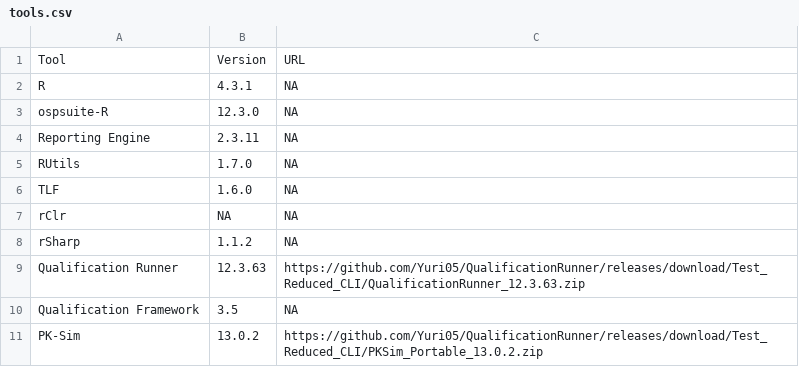
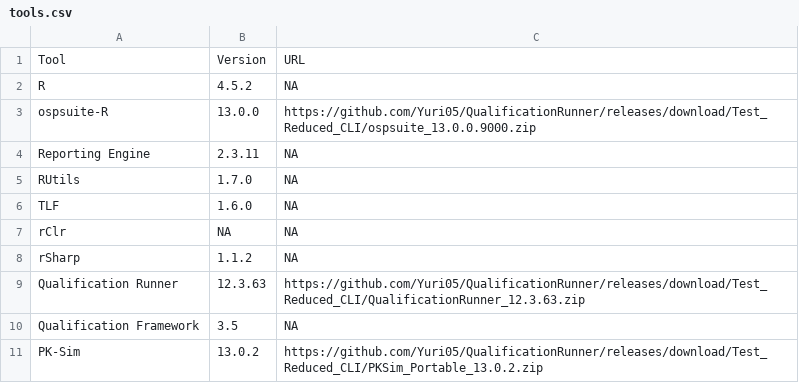
Before and after one commit to Open-Systems-Pharmacology/OSP-Qualification-Reports, a CSV file: tools.csv, drawn as a sheet.

Commit message:
Update tools.csv

```diff
--- a/tools.csv
+++ b/tools.csv
@@ -1,4 +1,4 @@
 Tool,Version,URL
-R,4.3.1,NA
-ospsuite-R,12.3.0,NA
+R,4.5.2,NA
+ospsuite-R,13.0.0,https://github.com/Yuri05/QualificationRunner/releases/download/Test_Reduced_CLI/ospsuite_13.0.0.9000.zip
 Reporting Engine,2.3.11,NA
```
